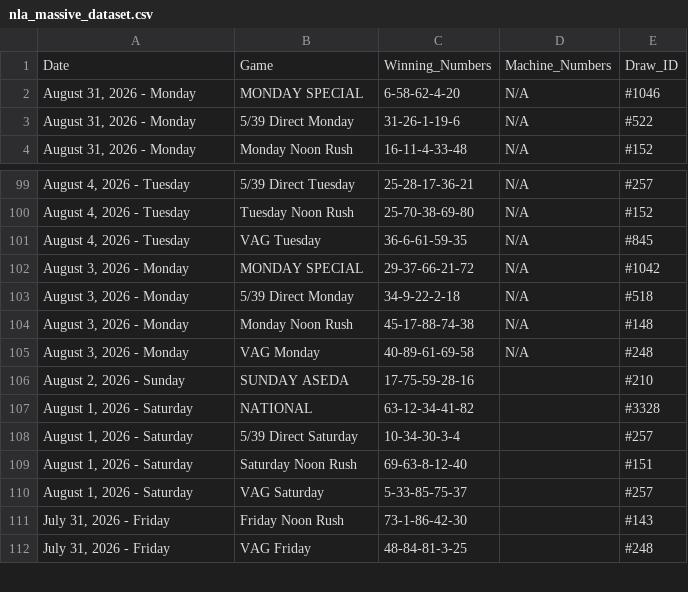
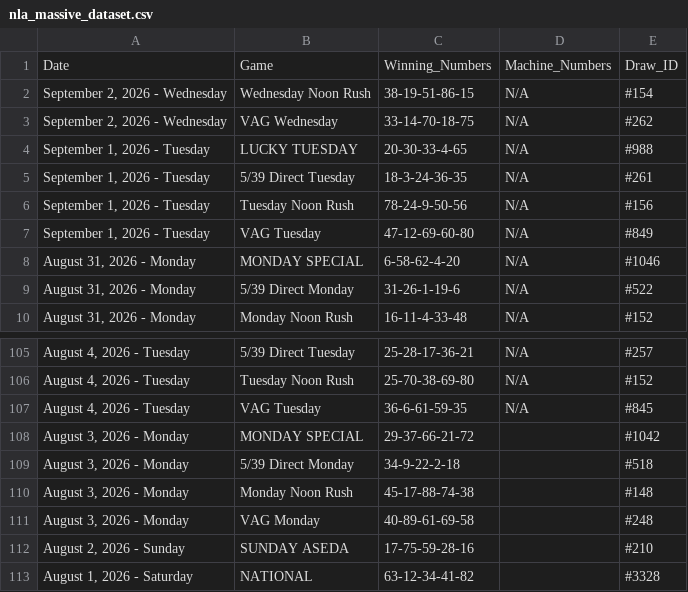
Before and after one commit to mrstephan404-hue/nla-data-repo, a CSV file: nla_massive_dataset.csv, drawn as a sheet; only a part is shown, gaps mark what is left out; the shorter side is filled out with more unchanged rows.

```diff
--- a/nla_massive_dataset.csv
+++ b/nla_massive_dataset.csv
@@ -1,2 +1,8 @@
 Date,Game,Winning_Numbers,Machine_Numbers,Draw_ID
+"September 2, 2026 - Wednesday",Wednesday Noon Rush,38-19-51-86-15,N/A,#154
+"September 2, 2026 - Wednesday",VAG Wednesday,33-14-70-18-75,N/A,#262
+"September 1, 2026 - Tuesday",LUCKY TUESDAY,20-30-33-4-65,N/A,#988
+"September 1, 2026 - Tuesday",5/39 Direct Tuesday,18-3-24-36-35,N/A,#261
+"September 1, 2026 - Tuesday",Tuesday Noon Rush,78-24-9-50-56,N/A,#156
+"September 1, 2026 - Tuesday",VAG Tuesday,47-12-69-60-80,N/A,#849
 "August 31, 2026 - Monday",MONDAY SPECIAL,6-58-62-4-20,N/A,#1046
@@ -101,6 +107,6 @@ Date,Game,Winning_Numbers,Machine_Numbers,Draw_ID
 "August 4, 2026 - Tuesday",VAG Tuesday,36-6-61-59-35,N/A,#845
-"August 3, 2026 - Monday",MONDAY SPECIAL,29-37-66-21-72,N/A,#1042
-"August 3, 2026 - Monday",5/39 Direct Monday,34-9-22-2-18,N/A,#518
-"August 3, 2026 - Monday",Monday Noon Rush,45-17-88-74-38,N/A,#148
-"August 3, 2026 - Monday",VAG Monday,40-89-61-69-58,N/A,#248
+"August 3, 2026 - Monday",MONDAY SPECIAL,29-37-66-21-72,,#1042
+"August 3, 2026 - Monday",5/39 Direct Monday,34-9-22-2-18,,#518
+"August 3, 2026 - Monday",Monday Noon Rush,45-17-88-74-38,,#148
+"August 3, 2026 - Monday",VAG Monday,40-89-61-69-58,,#248
 "August 2, 2026 - Sunday",SUNDAY ASEDA,17-75-59-28-16,,#210
```
